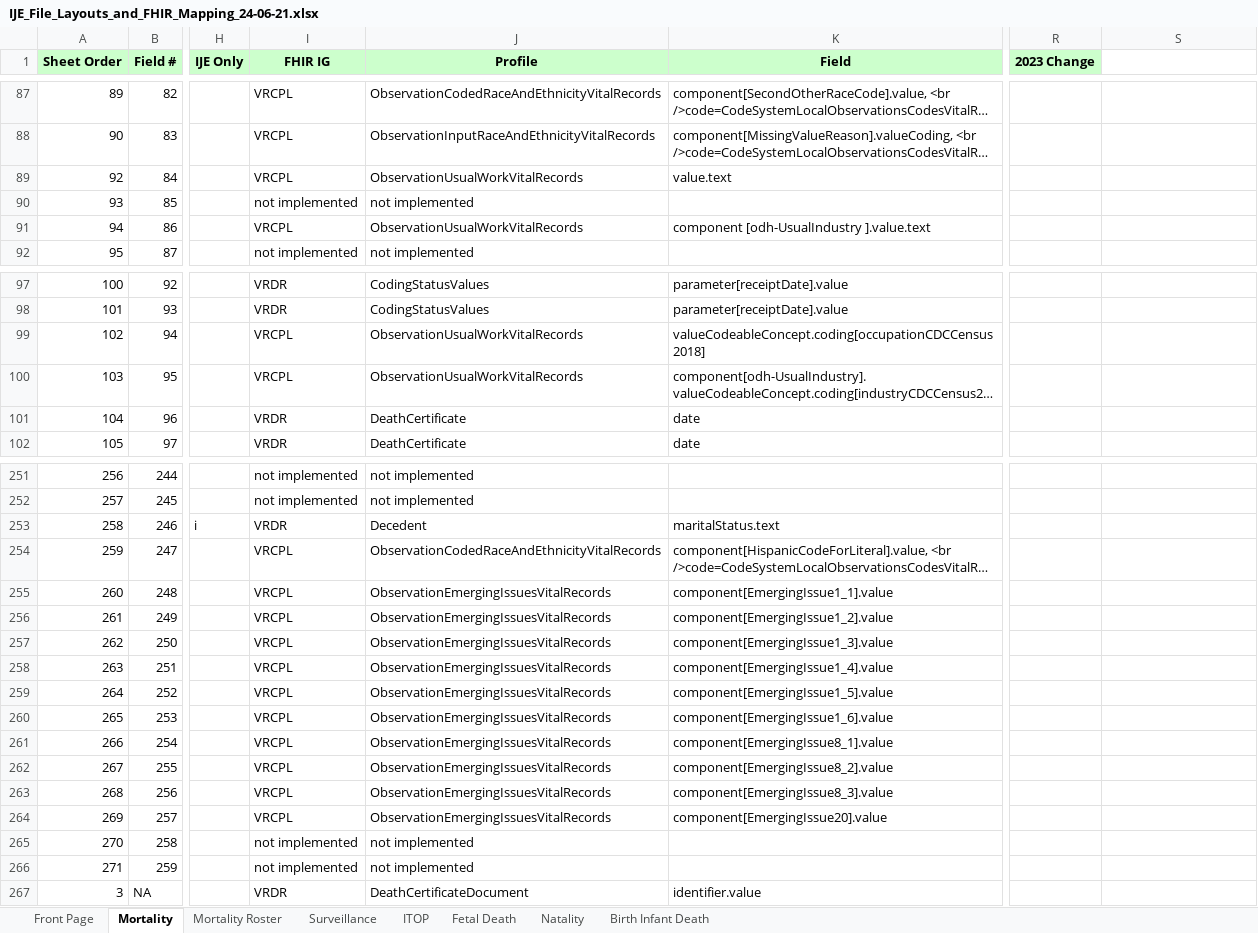
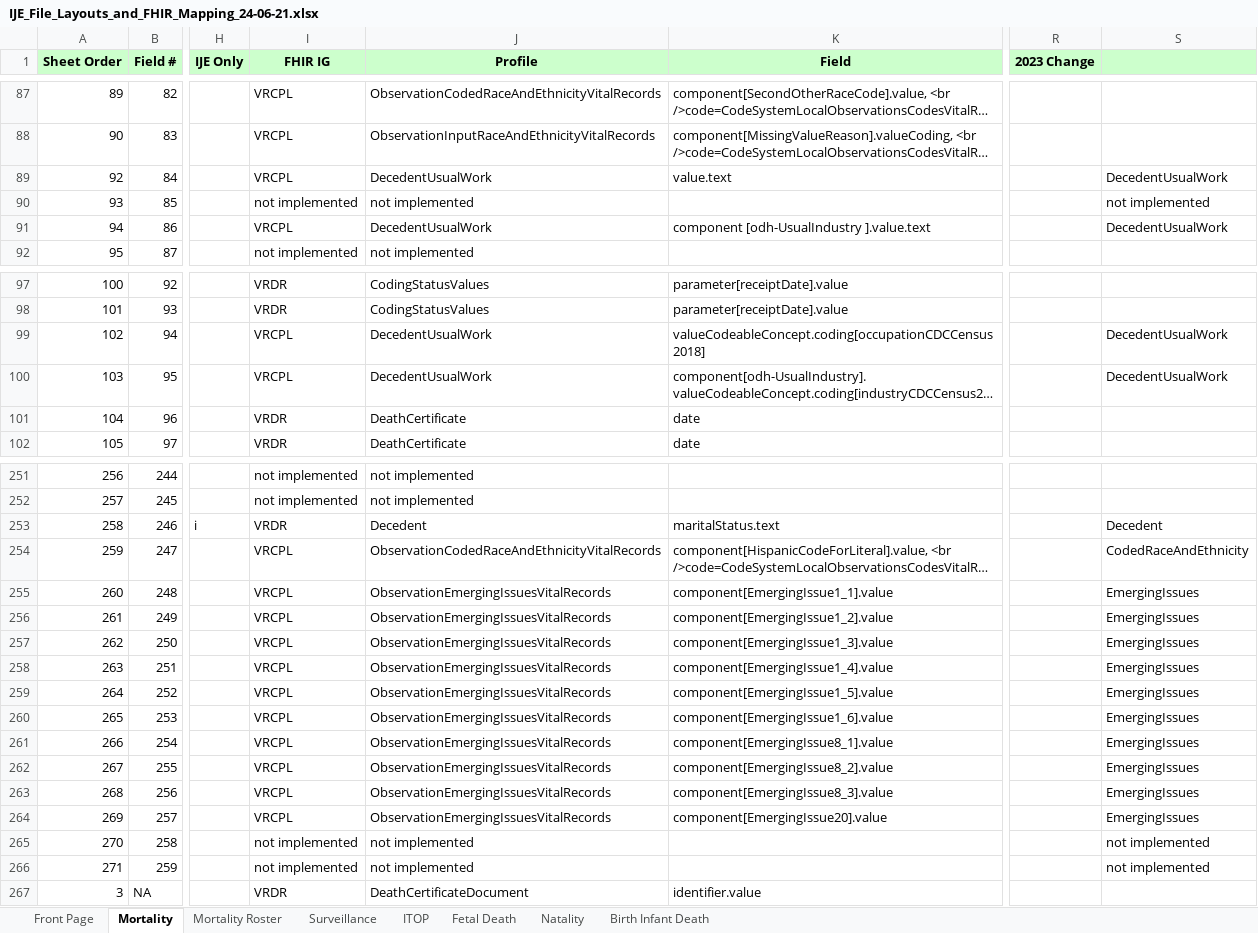
Before and after one commit to nightingaleproject/vital_records_sheets, an Excel workbook: IJE_File_Layouts_and_FHIR_Mapping_24-06-21.xlsx, sheet Mortality, drawn as a sheet; only a part is shown, gaps mark what is left out; long unchanged cells end in …; values as stored, in another font and other column widths than the file's, no borders; the diff names each change by its address in the sheet, - before the commit and + after, or states it on an @@ line.

```diff
--- a/IJE_File_Layouts_and_FHIR_Mapping_24-06-21.xlsx (sheet Mortality)
+++ b/IJE_File_Layouts_and_FHIR_Mapping_24-06-21.xlsx (sheet Mortality)
-S1 fill: none
+S1 fill: #CCFFCC
-J89 (Profile): ObservationUsualWorkVitalRecords
+J89 (Profile): DecedentUsualWork
-S89: (empty)
+S89: DecedentUsualWork
-S90: (empty)
+S90: not implemented
-J91 (Profile): ObservationUsualWorkVitalRecords
+J91 (Profile): DecedentUsualWork
-S91: (empty)
+S91: DecedentUsualWork
-J99:J100 (Profile): ObservationUsualWorkVitalRecords
+J99:J100 (Profile): DecedentUsualWork
-S99:S100: (empty)
+S99:S100: DecedentUsualWork
-S253: (empty)
+S253: Decedent
-S254: (empty)
+S254: CodedRaceAndEthnicity
-S255:S264: (empty)
+S255:S264: EmergingIssues
-S265:S266: (empty)
+S265:S266: not implemented
```
Also changed, not shown: sheet Natality, sheet Fetal Death, sheet ITOP, sheet Surveillance, sheet Birth Infant Death, 3 other files.
